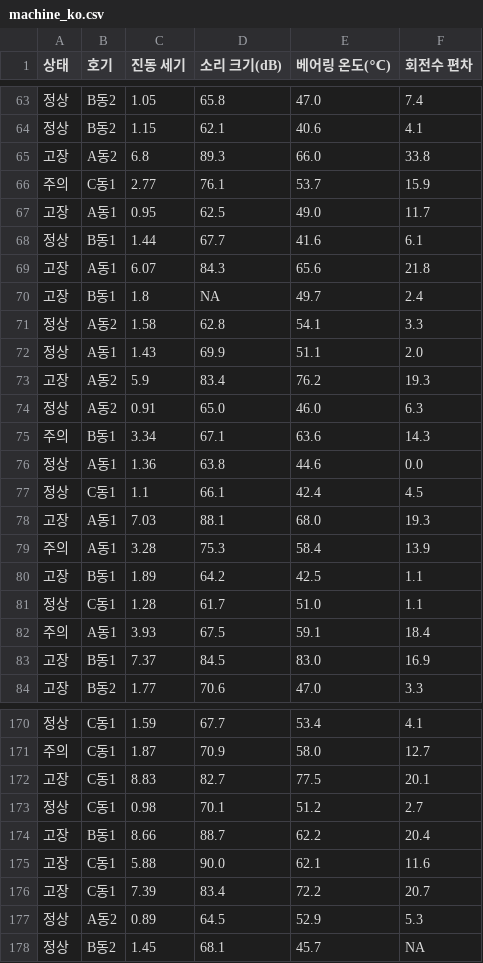
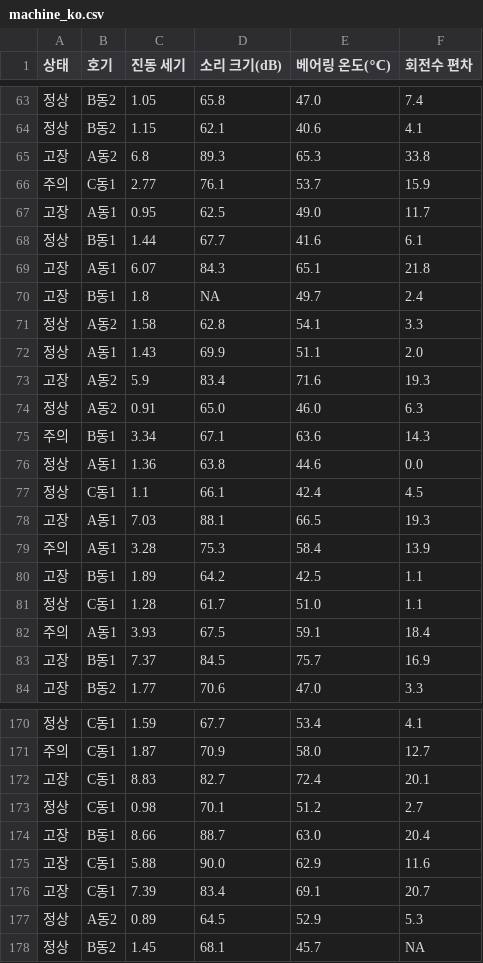
Before and after one commit to JunRepos/ai-career, a CSV file: data/machine_ko.csv, drawn as a sheet; only a part is shown, gaps mark what is left out; the diff covers the shown part only.

```diff
--- a/data/machine_ko.csv
+++ b/data/machine_ko.csv
@@ -64,3 +64,3 @@
 정상,B동2,1.15,62.1,40.6,4.1
-고장,A동2,6.8,89.3,66.0,33.8
+고장,A동2,6.8,89.3,65.3,33.8
 주의,C동1,2.77,76.1,53.7,15.9
@@ -68,3 +68,3 @@
 정상,B동1,1.44,67.7,41.6,6.1
-고장,A동1,6.07,84.3,65.6,21.8
+고장,A동1,6.07,84.3,65.1,21.8
 고장,B동1,1.8,NA,49.7,2.4
@@ -72,3 +72,3 @@
 정상,A동1,1.43,69.9,51.1,2.0
-고장,A동2,5.9,83.4,76.2,19.3
+고장,A동2,5.9,83.4,71.6,19.3
 정상,A동2,0.91,65.0,46.0,6.3
@@ -77,3 +77,3 @@
 정상,C동1,1.1,66.1,42.4,4.5
-고장,A동1,7.03,88.1,68.0,19.3
+고장,A동1,7.03,88.1,66.5,19.3
 주의,A동1,3.28,75.3,58.4,13.9
@@ -82,3 +82,3 @@
 주의,A동1,3.93,67.5,59.1,18.4
-고장,B동1,7.37,84.5,83.0,16.9
+고장,B동1,7.37,84.5,75.7,16.9
 고장,B동2,1.77,70.6,47.0,3.3
@@ -171,7 +171,7 @@
 주의,C동1,1.87,70.9,58.0,12.7
-고장,C동1,8.83,82.7,77.5,20.1
+고장,C동1,8.83,82.7,72.4,20.1
 정상,C동1,0.98,70.1,51.2,2.7
-고장,B동1,8.66,88.7,62.2,20.4
-고장,C동1,5.88,90.0,62.1,11.6
-고장,C동1,7.39,83.4,72.2,20.7
+고장,B동1,8.66,88.7,63.0,20.4
+고장,C동1,5.88,90.0,62.9,11.6
+고장,C동1,7.39,83.4,69.1,20.7
 정상,A동2,0.89,64.5,52.9,5.3
```
Also changed, not shown: 28 edited cells elsewhere in this file, data/recycle_ko.csv.
